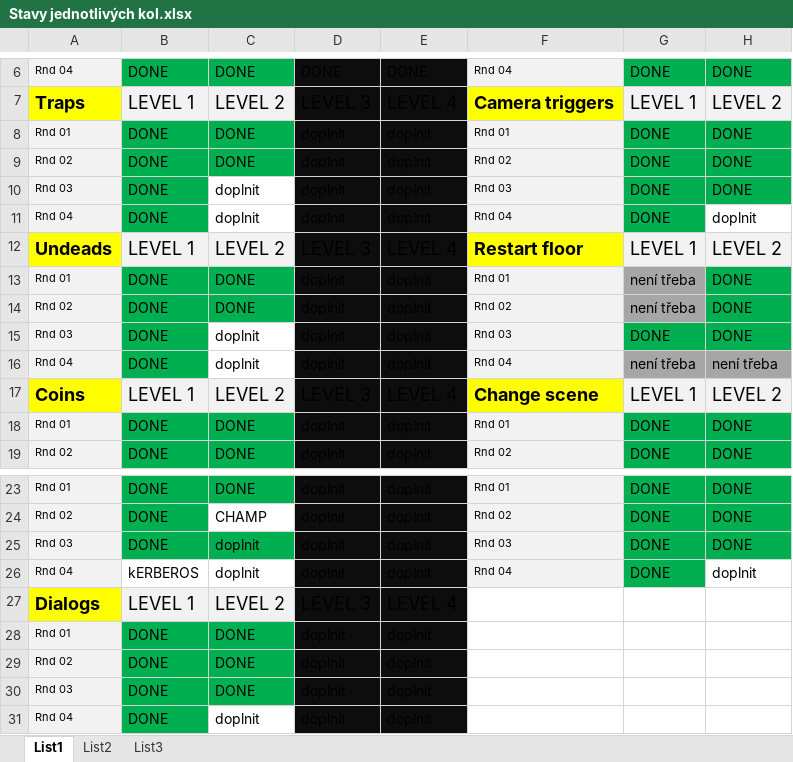
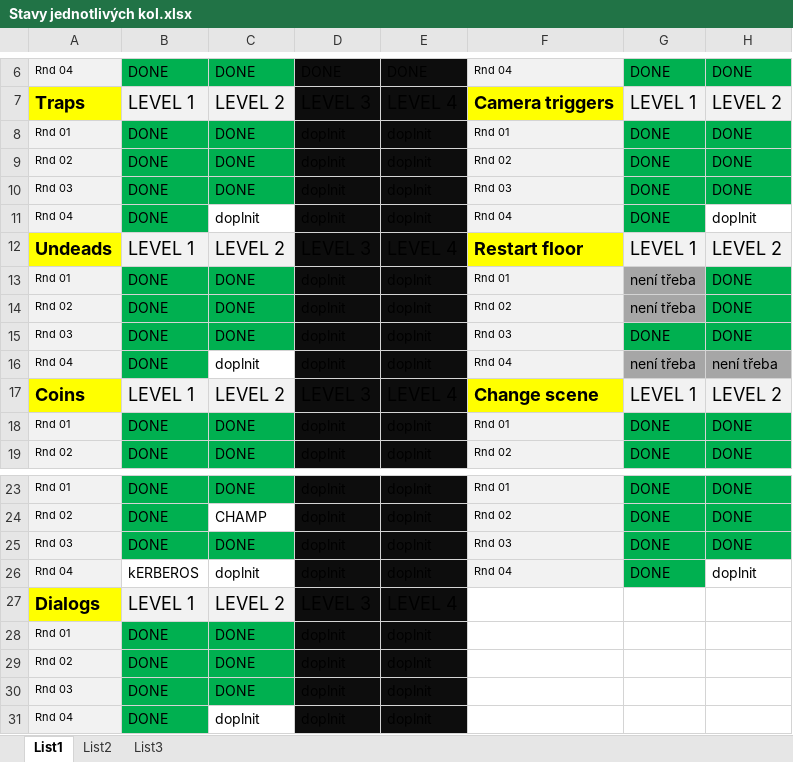
Before and after one commit to underworlds/Path-of-forgotten-warrior, an Excel workbook: Stavy jednotlivých kol.xlsx, sheet List1, drawn as a sheet; only a part is shown, gaps mark what is left out; values as stored, in another font and other column widths than the file's, no borders; the diff names each change by its address in the sheet, - before the commit and + after, or states it on an @@ line.

```diff
--- a/Stavy jednotlivých kol.xlsx (sheet List1)
+++ b/Stavy jednotlivých kol.xlsx (sheet List1)
-C10: doplnit
+C10: DONE
-C10 fill: none
+C10 fill: #00B050
-C15: doplnit
+C15: DONE
-C15 fill: none
+C15 fill: #00B050
-C25: doplnit
+C25: DONE
```
Also changed, not shown: 9 other files.
